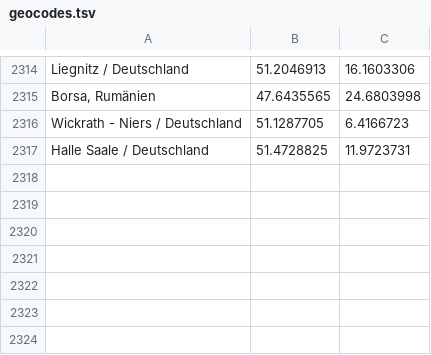
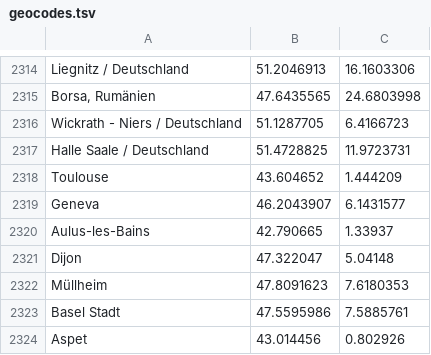
Before and after one commit to Zarkonnen/JewishRefugees, a TSV file: geocodes.tsv, drawn as a sheet; only a part is shown, gaps mark what is left out; the diff names each change by its address in the sheet, - before the commit and + after, or states it on an @@ line.

```diff
--- a/geocodes.tsv
+++ b/geocodes.tsv
+row 2318: Toulouse | 43.604652 | 1.444209
+row 2319: Geneva | 46.2043907 | 6.1431577
+row 2320: Aulus-les-Bains | 42.790665 | 1.33937
+row 2321: Dijon | 47.322047 | 5.04148
+row 2322: Müllheim | 47.8091623 | 7.6180353
+row 2323: Basel Stadt | 47.5595986 | 7.5885761
+row 2324: Aspet | 43.014456 | 0.802926
```
Also changed, not shown: 3 other files.
